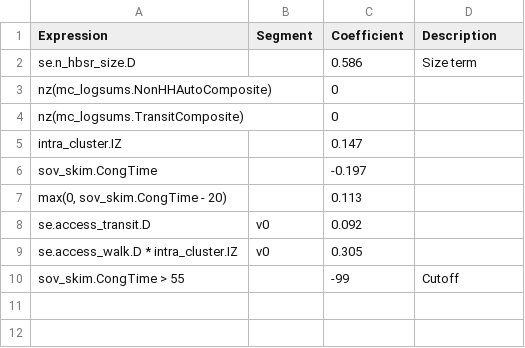
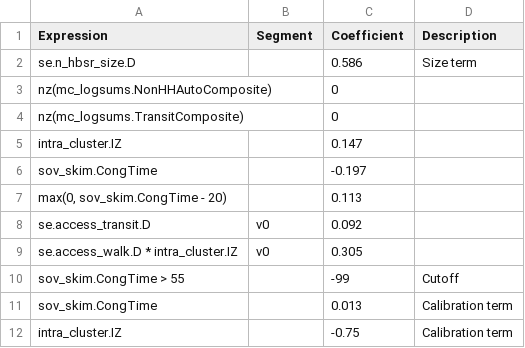
Before and after one commit to Caliper-Corporation/Reno_TDM, a CSV file: master/resident/dc/n_hbo_zone.csv, drawn as a sheet; the diff names each change by its address in the sheet, - before the commit and + after, or states it on an @@ line.

Commit message:
Calibrated specs for resident DC models

```diff
--- a/master/resident/dc/n_hbo_zone.csv
+++ b/master/resident/dc/n_hbo_zone.csv
+row 11: sov_skim.CongTime |  | 0.013 | Calibration term
+row 12: intra_cluster.IZ |  | -0.75 | Calibration term
```
Also changed, not shown: master/resident/dc/n_hbsch_zone.csv, master/resident/dc/n_hbshp_zone.csv, 5 other files.
